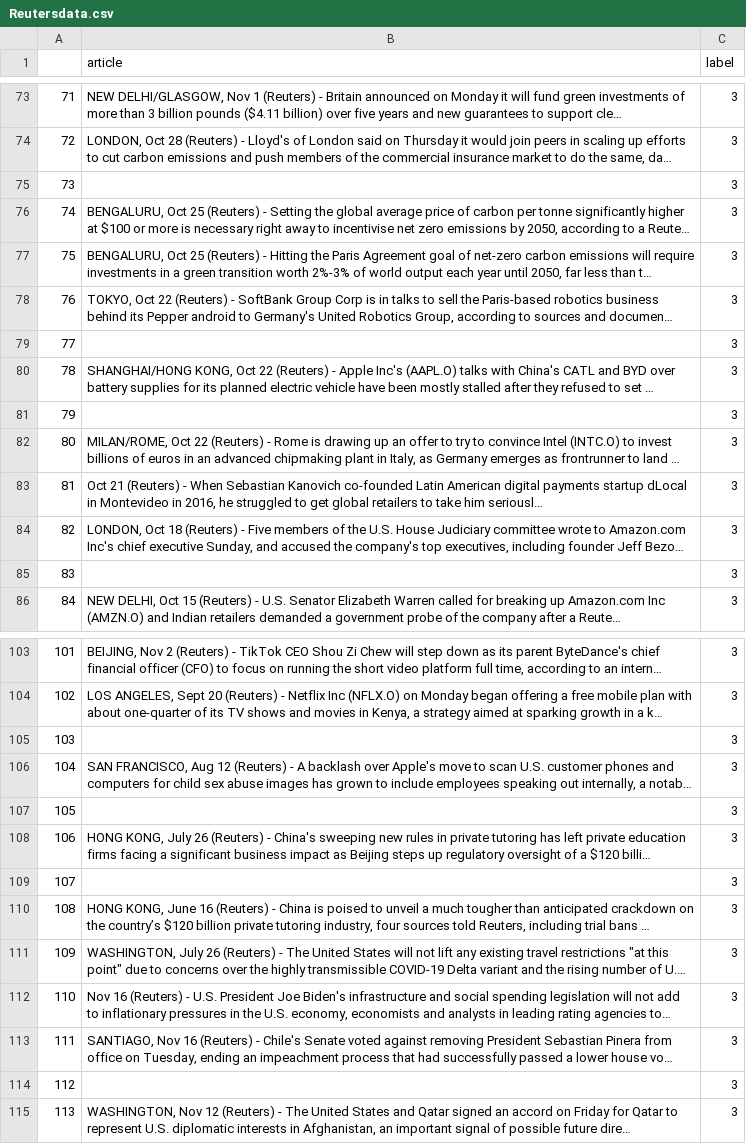
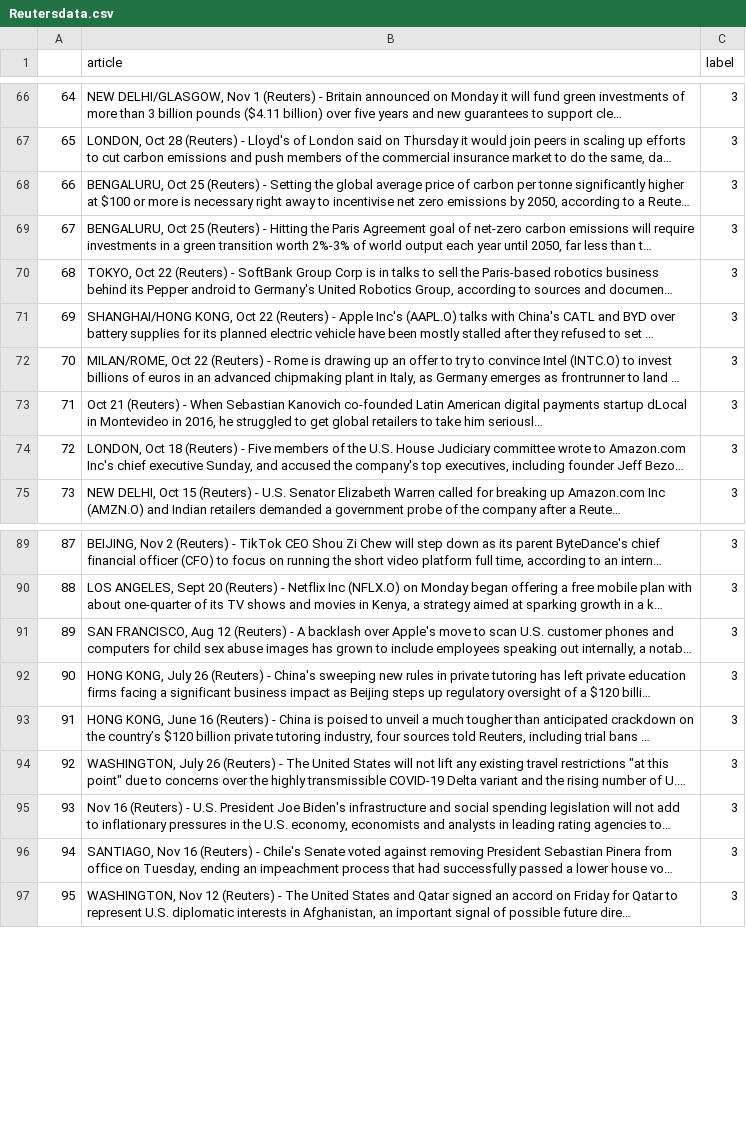
Before and after one commit to taircode/newsbias, a CSV file: Reutersdata.csv, drawn as a sheet; only a part is shown, gaps mark what is left out; long unchanged cells end in …; the diff covers the shown part only; the diff names each change by its address in the sheet, - before the commit and + after, or states it on an @@ line.

Commit message:
scraped Reuters

```diff
--- a/Reutersdata.csv
+++ b/Reutersdata.csv
@@ column A renumbered between rows 4 and 151 @@
-row 75: 73 |  | 3
-row 79: 77 |  | 3
-row 81: 79 |  | 3
-row 85: 83 |  | 3
-row 105: 103 |  | 3
-row 107: 105 |  | 3
-row 109: 107 |  | 3
-row 114: 112 |  | 3
```
Also changed, not shown: 18 removed rows elsewhere in this file.
